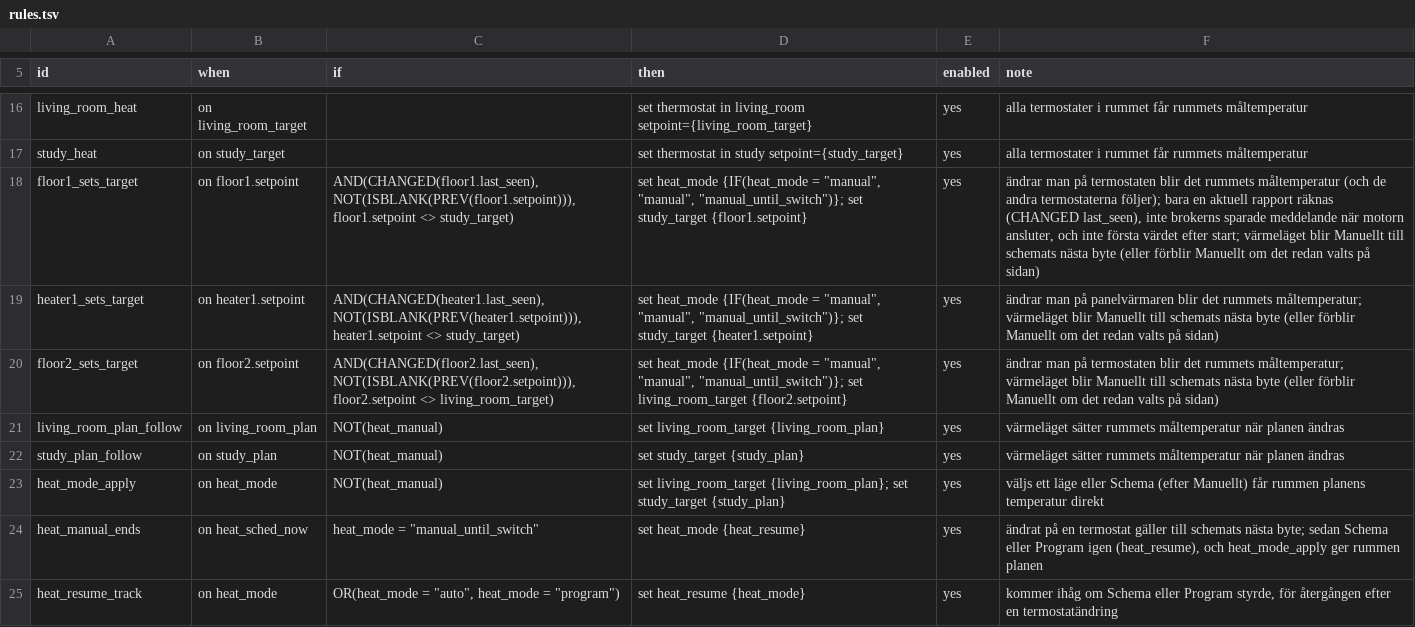
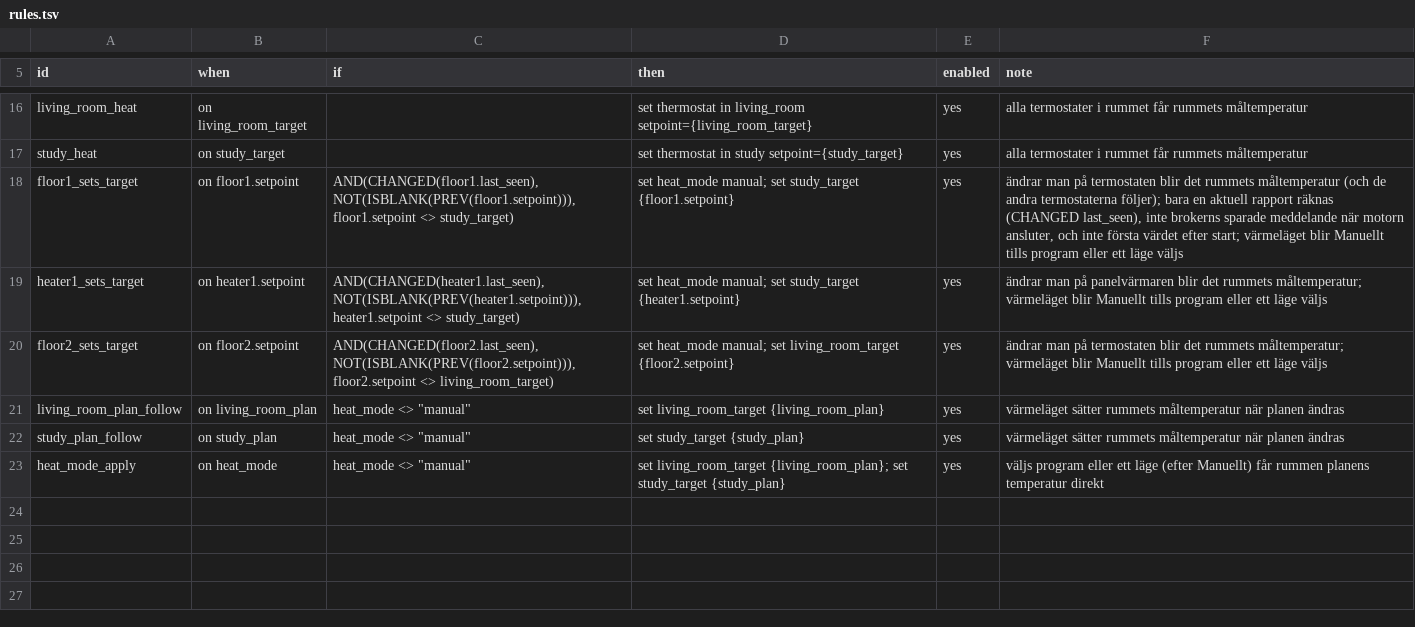
Before and after one commit to maskinrepubliken/pioneer-home, a TSV file: example/tables/rules.tsv, drawn as a sheet; only a part is shown, gaps mark what is left out.

```diff
--- a/example/tables/rules.tsv
+++ b/example/tables/rules.tsv
@@ -17,9 +17,7 @@ living_room_heat	on living_room_target		set thermostat in living_room setpoint={
 study_heat	on study_target		set thermostat in study setpoint={study_target}	yes	alla termostater i rummet får rummets måltemperatur
-floor1_sets_target	on floor1.setpoint	AND(CHANGED(floor1.last_seen), NOT(ISBLANK(PREV(floor1.setpoint))), floor1.setpoint <> study_target)	set heat_mode {IF(heat_mode = "manual", "manual", "manual_until_switch")}; set study_target {floor1.setpoint}	yes	ändrar man på termostaten blir det rummets måltemperatur (och de andra termostaterna följer); bara en aktuell rapport räknas (CHANGED last_seen), inte brokerns sparade meddelande när motorn ansluter, och inte första värdet efter start; värmeläget blir Manuellt till schemats nästa byte (eller förblir Manuellt om det redan valts på sidan)
-heater1_sets_target	on heater1.setpoint	AND(CHANGED(heater1.last_seen), NOT(ISBLANK(PREV(heater1.setpoint))), heater1.setpoint <> study_target)	set heat_mode {IF(heat_mode = "manual", "manual", "manual_until_switch")}; set study_target {heater1.setpoint}	yes	ändrar man på panelvärmaren blir det rummets måltemperatur; värmeläget blir Manuellt till schemats nästa byte (eller förblir Manuellt om det redan valts på sidan)
-floor2_sets_target	on floor2.setpoint	AND(CHANGED(floor2.last_seen), NOT(ISBLANK(PREV(floor2.setpoint))), floor2.setpoint <> living_room_target)	set heat_mode {IF(heat_mode = "manual", "manual", "manual_until_switch")}; set living_room_target {floor2.setpoint}	yes	ändrar man på termostaten blir det rummets måltemperatur; värmeläget blir Manuellt till schemats nästa byte (eller förblir Manuellt om det redan valts på sidan)
-living_room_plan_follow	on living_room_plan	NOT(heat_manual)	set living_room_target {living_room_plan}	yes	värmeläget sätter rummets måltemperatur när planen ändras
-study_plan_follow	on study_plan	NOT(heat_manual)	set study_target {study_plan}	yes	värmeläget sätter rummets måltemperatur när planen ändras
-heat_mode_apply	on heat_mode	NOT(heat_manual)	set living_room_target {living_room_plan}; set study_target {study_plan}	yes	väljs ett läge eller Schema (efter Manuellt) får rummen planens temperatur direkt
-heat_manual_ends	on heat_sched_now	heat_mode = "manual_until_switch"	set heat_mode {heat_resume}	yes	ändrat på en termostat gäller till schemats nästa byte; sedan Schema eller Program igen (heat_resume), och heat_mode_apply ger rummen planen
-heat_resume_track	on heat_mode	OR(heat_mode = "auto", heat_mode = "program")	set heat_resume {heat_mode}	yes	kommer ihåg om Schema eller Program styrde, för återgången efter en termostatändring
+floor1_sets_target	on floor1.setpoint	AND(CHANGED(floor1.last_seen), NOT(ISBLANK(PREV(floor1.setpoint))), floor1.setpoint <> study_target)	set heat_mode manual; set study_target {floor1.setpoint}	yes	ändrar man på termostaten blir det rummets måltemperatur (och de andra termostaterna följer); bara en aktuell rapport räknas (CHANGED last_seen), inte brokerns sparade meddelande när motorn ansluter, och inte första värdet efter start; värmeläget blir Manuellt tills program eller ett läge väljs
+heater1_sets_target	on heater1.setpoint	AND(CHANGED(heater1.last_seen), NOT(ISBLANK(PREV(heater1.setpoint))), heater1.setpoint <> study_target)	set heat_mode manual; set study_target {heater1.setpoint}	yes	ändrar man på panelvärmaren blir det rummets måltemperatur; värmeläget blir Manuellt tills program eller ett läge väljs
+floor2_sets_target	on floor2.setpoint	AND(CHANGED(floor2.last_seen), NOT(ISBLANK(PREV(floor2.setpoint))), floor2.setpoint <> living_room_target)	set heat_mode manual; set living_room_target {floor2.setpoint}	yes	ändrar man på termostaten blir det rummets måltemperatur; värmeläget blir Manuellt tills program eller ett läge väljs
+living_room_plan_follow	on living_room_plan	heat_mode <> "manual"	set living_room_target {living_room_plan}	yes	värmeläget sätter rummets måltemperatur när planen ändras
+study_plan_follow	on study_plan	heat_mode <> "manual"	set study_target {study_plan}	yes	värmeläget sätter rummets måltemperatur när planen ändras
+heat_mode_apply	on heat_mode	heat_mode <> "manual"	set living_room_target {living_room_plan}; set study_target {study_plan}	yes	väljs program eller ett läge (efter Manuellt) får rummen planens temperatur direkt
```
Also changed, not shown: example/scenarios/heat_modes.tsv, example/scenarios/room_target.tsv, 20 other files.
